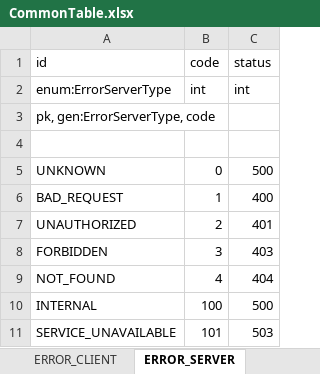
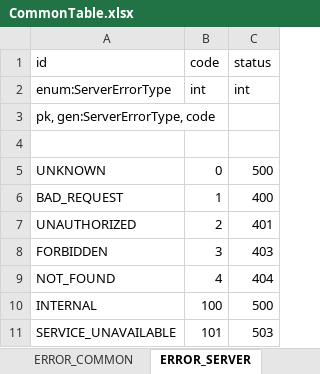
Before and after one commit to devwinsoft/devian, an Excel workbook: input/Domains/Common/tables/CommonTable.xlsx, sheet ERROR_SERVER, drawn as a sheet; values as stored, in another font and other column widths than the file's, no borders; the diff names each change by its address in the sheet, - before the commit and + after, or states it on an @@ line.

Commit message:
* InputController 지연 현상 해소. (1 frame 고정)  * Error Type, Table 이름 수정.

```diff
--- a/input/Domains/Common/tables/CommonTable.xlsx (sheet ERROR_SERVER)
+++ b/input/Domains/Common/tables/CommonTable.xlsx (sheet ERROR_SERVER)
-sheet tab: ERROR_CLIENT
+sheet tab: ERROR_COMMON
-A2 (id): enum:ErrorServerType
+A2 (id): enum:ServerErrorType
-A3 (id): pk, gen:ErrorServerType, code
+A3 (id): pk, gen:ServerErrorType, code
```
Also changed, not shown: sheet ERROR_COMMON, 43 other files.
